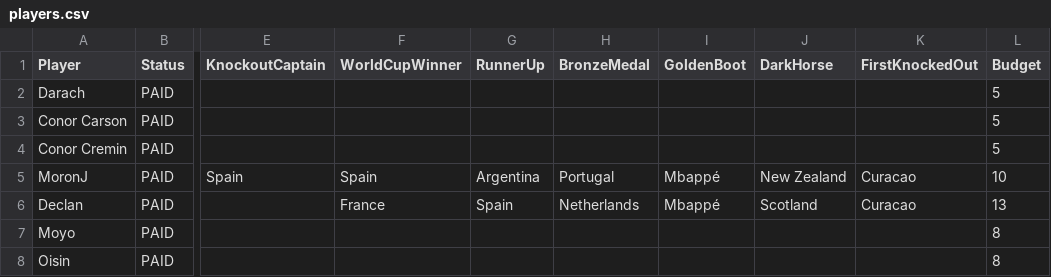
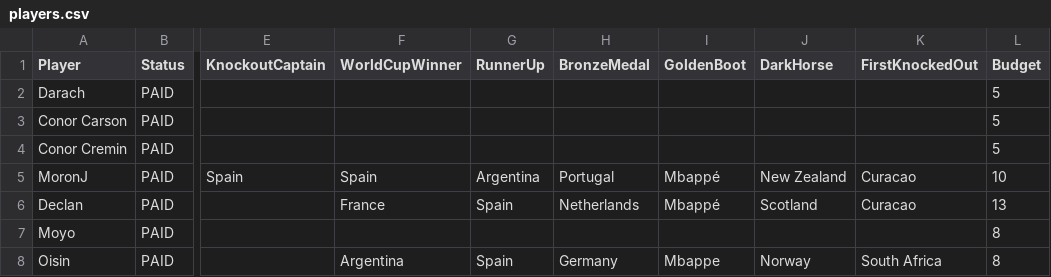
Before and after one commit to oisincarroll296/wc2026-sweepstake-BSC, a CSV file: data/players.csv, drawn as a sheet; only a part is shown, gaps mark what is left out; the diff names each change by its address in the sheet, - before the commit and + after, or states it on an @@ line.

Commit message:
Picks: Oisin

```diff
--- a/data/players.csv
+++ b/data/players.csv
-F8 (WorldCupWinner): (empty)
+F8 (WorldCupWinner): Argentina
-G8 (RunnerUp): (empty)
+G8 (RunnerUp): Spain
-H8 (BronzeMedal): (empty)
+H8 (BronzeMedal): Germany
-I8 (GoldenBoot): (empty)
+I8 (GoldenBoot): Mbappe
-J8 (DarkHorse): (empty)
+J8 (DarkHorse): Norway
-K8 (FirstKnockedOut): (empty)
+K8 (FirstKnockedOut): South Africa
```
